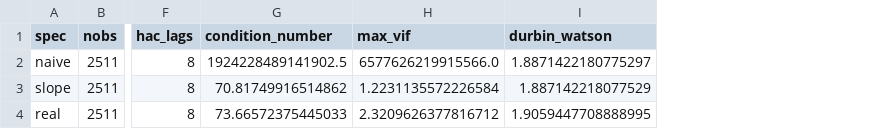
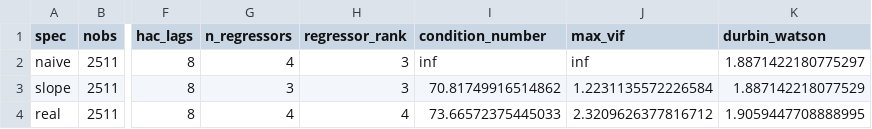
Before and after one commit to BruceMoseti/MacroMicro, a CSV file: outputs/tables/h1_diagnostics.csv, drawn as a sheet; only a part is shown, gaps mark what is left out; addresses are those after the commit; the diff names each change by its address in the sheet, - before the commit and + after, or states it on an @@ line.

```diff
--- a/outputs/tables/h1_diagnostics.csv
+++ b/outputs/tables/h1_diagnostics.csv
+column G (n_regressors), rows 2-4: 4 | 3 | 4
+column H (regressor_rank), rows 2-4: 3 | 3 | 4
-I2 (condition_number): 1924228489141902.5
+I2 (condition_number): inf
-J2 (max_vif): 6577626219915566.0
+J2 (max_vif): inf
```
Also changed, not shown: 5 other files.
